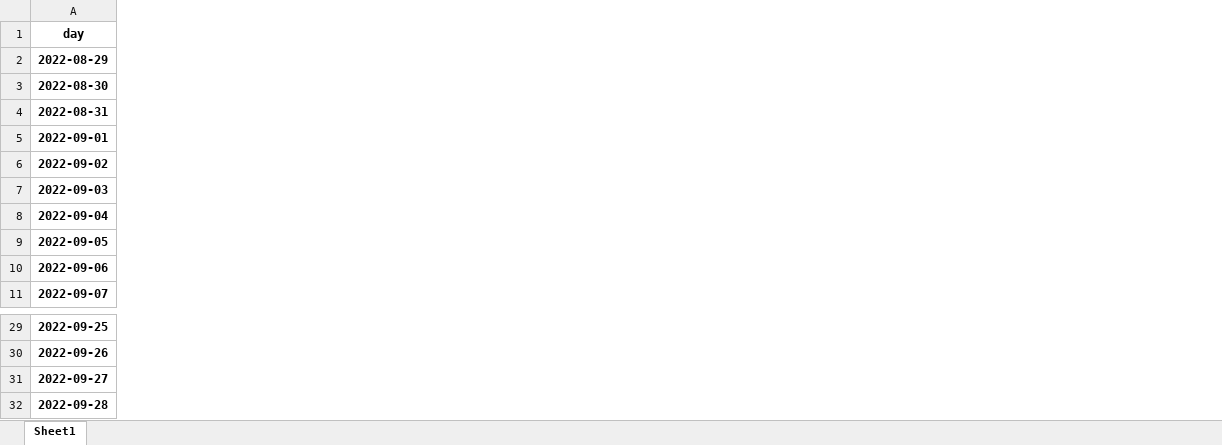
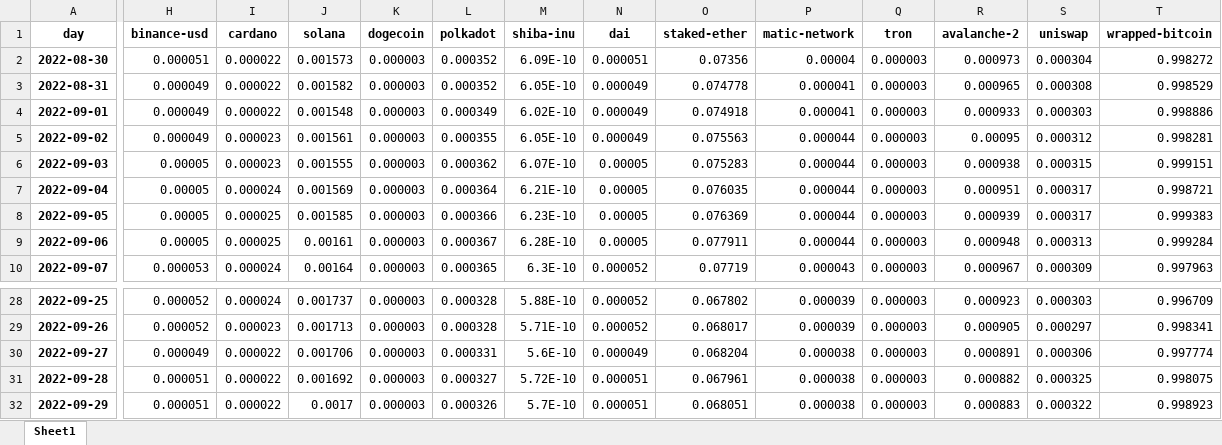
Before and after one commit to Dado-hash/Screening_bot, an Excel workbook: Bot_screening/low.xlsx, sheet Sheet1, drawn as a sheet; only a part is shown, gaps mark what is left out; values as stored, in another font and other column widths than the file's, no borders; removed rows and columns are numbered as before the commit, all else as after; rows hold the shown columns only; the diff covers the shown part only; the diff names each change by its address in the sheet, - before the commit and + after, or states it on an @@ line.

```diff
--- a/Bot_screening/low.xlsx (sheet Sheet1)
+++ b/Bot_screening/low.xlsx (sheet Sheet1)
+column H (binance-usd), rows 2-10: 0.000051 | 0.000049 | 0.000049 | 0.000049 | 0.00005 | 0.00005 | 0.00005 | 0.00005 | 0.000053; rows 28-31: 0.000052 | 0.000052 | 0.000049 | 0.000051
+column I (cardano), rows 2-10: 0.000022 | 0.000022 | 0.000022 | 0.000023 | 0.000023 | 0.000024 | 0.000025 | 0.000025 | 0.000024; rows 28-31: 0.000024 | 0.000023 | 0.000022 | 0.000022
+column J (solana), rows 2-10: 0.001573 | 0.001582 | 0.001548 | 0.001561 | 0.001555 | 0.001569 | 0.001585 | 0.00161 | 0.00164; rows 28-31: 0.001737 | 0.001713 | 0.001706 | 0.001692
+column K (dogecoin), rows 2-10: all 0.000003; rows 28-31: all 0.000003
+column L (polkadot), rows 2-10: 0.000352 | 0.000352 | 0.000349 | 0.000355 | 0.000362 | 0.000364 | 0.000366 | 0.000367 | 0.000365; rows 28-31: 0.000328 | 0.000328 | 0.000331 | 0.000327
+column M (shiba-inu), rows 2-10: 6.09E-10 | 6.05E-10 | 6.02E-10 | 6.05E-10 | 6.07E-10 | 6.21E-10 | 6.23E-10 | 6.28E-10 | 6.3E-10; rows 28-31: 5.88E-10 | 5.71E-10 | 5.6E-10 | 5.72E-10
+column N (dai), rows 2-10: 0.000051 | 0.000049 | 0.000049 | 0.000049 | 0.00005 | 0.00005 | 0.00005 | 0.00005 | 0.000052; rows 28-31: 0.000052 | 0.000052 | 0.000049 | 0.000051
+column O (staked-ether), rows 2-10: 0.07356 | 0.074778 | 0.074918 | 0.075563 | 0.075283 | 0.076035 | 0.076369 | 0.077911 | 0.07719; rows 28-31: 0.067802 | 0.068017 | 0.068204 | 0.067961
+column P (matic-network), rows 2-10: 0.00004 | 0.000041 | 0.000041 | 0.000044 | 0.000044 | 0.000044 | 0.000044 | 0.000044 | 0.000043; rows 28-31: 0.000039 | 0.000039 | 0.000038 | 0.000038
+column Q (tron), rows 2-10: all 0.000003; rows 28-31: all 0.000003
+column R (avalanche-2), rows 2-10: 0.000973 | 0.000965 | 0.000933 | 0.00095 | 0.000938 | 0.000951 | 0.000939 | 0.000948 | 0.000967; rows 28-31: 0.000923 | 0.000905 | 0.000891 | 0.000882
+column S (uniswap), rows 2-10: 0.000304 | 0.000308 | 0.000303 | 0.000312 | 0.000315 | 0.000317 | 0.000317 | 0.000313 | 0.000309; rows 28-31: 0.000303 | 0.000297 | 0.000306 | 0.000325
+column T (wrapped-bitcoin), rows 2-10: 0.998272 | 0.998529 | 0.998886 | 0.998281 | 0.999151 | 0.998721 | 0.999383 | 0.999284 | 0.997963; rows 28-31: 0.996709 | 0.998341 | 0.997774 | 0.998075
-row 2: 2022-08-29
+row 32: 2022-09-29 | 0.000051 | 0.000022 | 0.0017 | 0.000003 | 0.000326 | 5.7E-10 | 0.000051 | 0.068051 | 0.000038 | 0.000003 | 0.000883 | 0.000322 | 0.998923
```
Also changed, not shown: 21 added columns and 7 edited cells elsewhere in this sheet, Bot_screening/constraints.xlsx, Bot_screening/correlation.xlsx, 6 other files.
